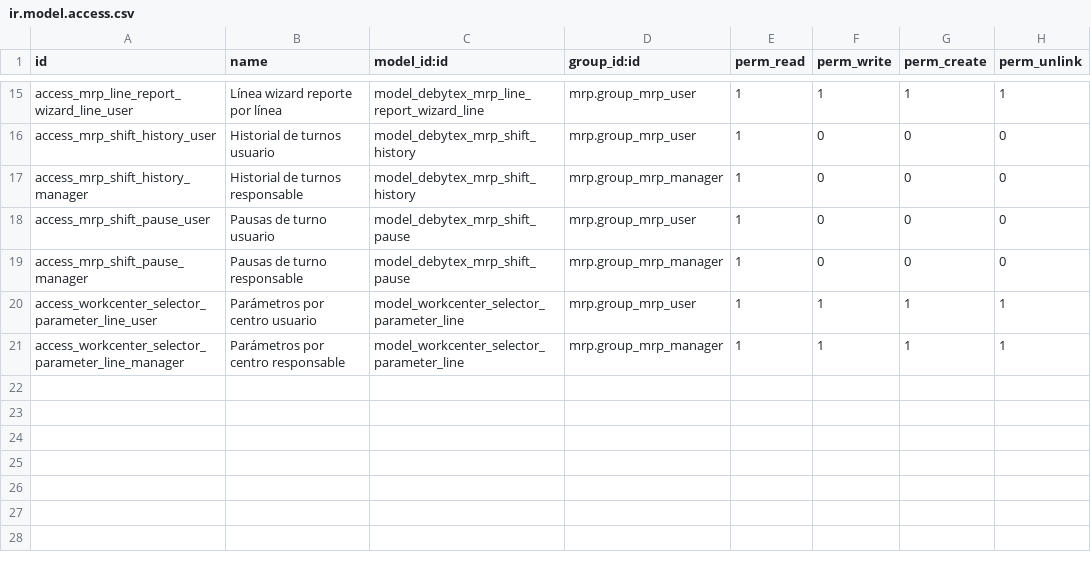
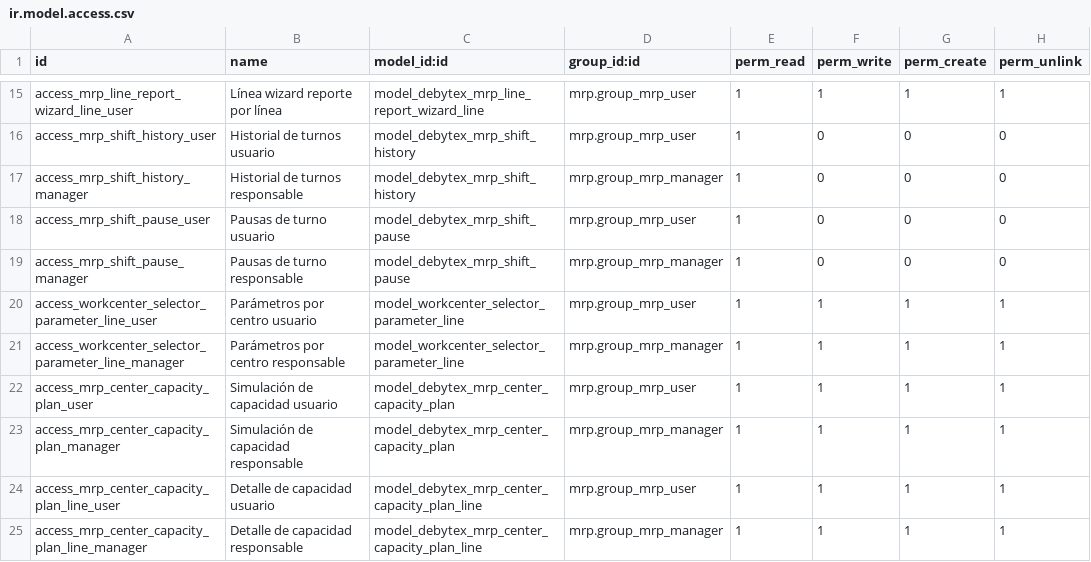
Before and after one commit to jeffrepo/debytex_mrp_line_report, a CSV file: security/ir.model.access.csv, drawn as a sheet; only a part is shown, gaps mark what is left out; the diff names each change by its address in the sheet, - before the commit and + after, or states it on an @@ line.

Commit message:
feat: add workcenter width capacity simulator

```diff
--- a/security/ir.model.access.csv
+++ b/security/ir.model.access.csv
+row 22: access_mrp_center_capacity_plan_user | Simulación de capacidad usuario | model_debytex_mrp_center_capacity_plan | mrp.group_mrp_user | 1 | 1 | 1 | 1
+row 23: access_mrp_center_capacity_plan_manager | Simulación de capacidad responsable | model_debytex_mrp_center_capacity_plan | mrp.group_mrp_manager | 1 | 1 | 1 | 1
+row 24: access_mrp_center_capacity_plan_line_user | Detalle de capacidad usuario | model_debytex_mrp_center_capacity_plan_line | mrp.group_mrp_user | 1 | 1 | 1 | 1
+row 25: access_mrp_center_capacity_plan_line_manager | Detalle de capacidad responsable | model_debytex_mrp_center_capacity_plan_line | mrp.group_mrp_manager | 1 | 1 | 1 | 1
```
Also changed, not shown: 10 other files.
